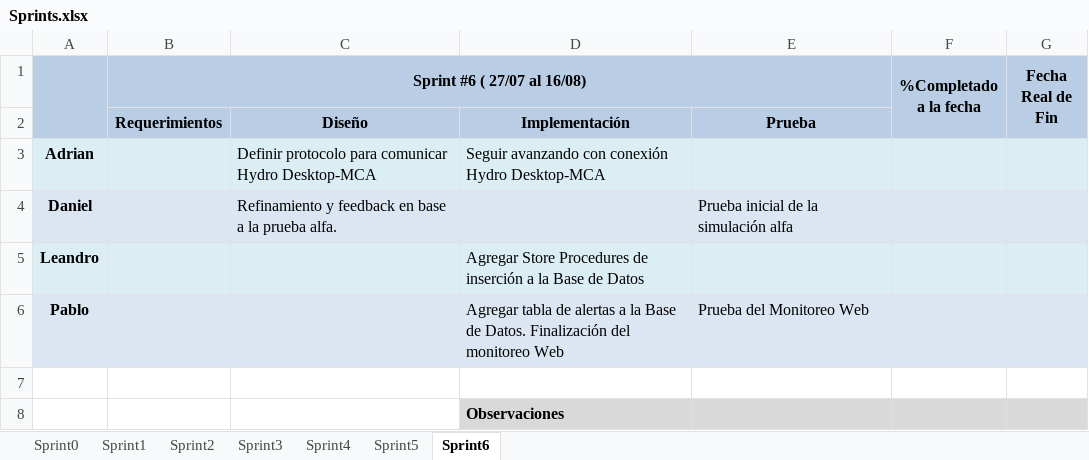
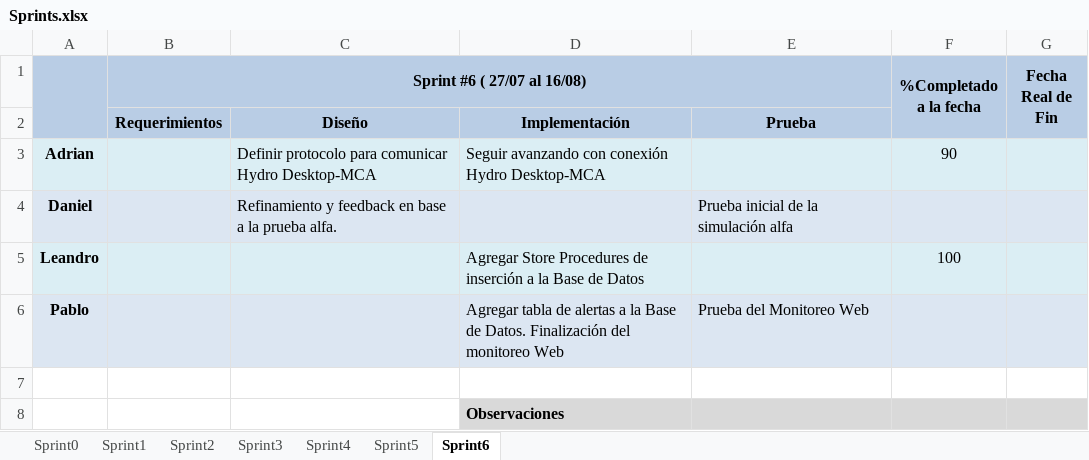
Before and after one commit to gsenergin/hydro2011, an Excel workbook: Informes/TP Anual 2/Sprints.xlsx, sheet Sprint6, drawn as a sheet; values as stored, in another font and other column widths than the file's, no borders; conditional formats not drawn; the diff names each change by its address in the sheet, - before the commit and + after, or states it on an @@ line.

```diff
--- a/Informes/TP Anual 2/Sprints.xlsx (sheet Sprint6)
+++ b/Informes/TP Anual 2/Sprints.xlsx (sheet Sprint6)
-F3 (%Completado a la fecha): (empty)
+F3 (%Completado a la fecha): 90
-F5 (%Completado a la fecha): (empty)
+F5 (%Completado a la fecha): 100
```
